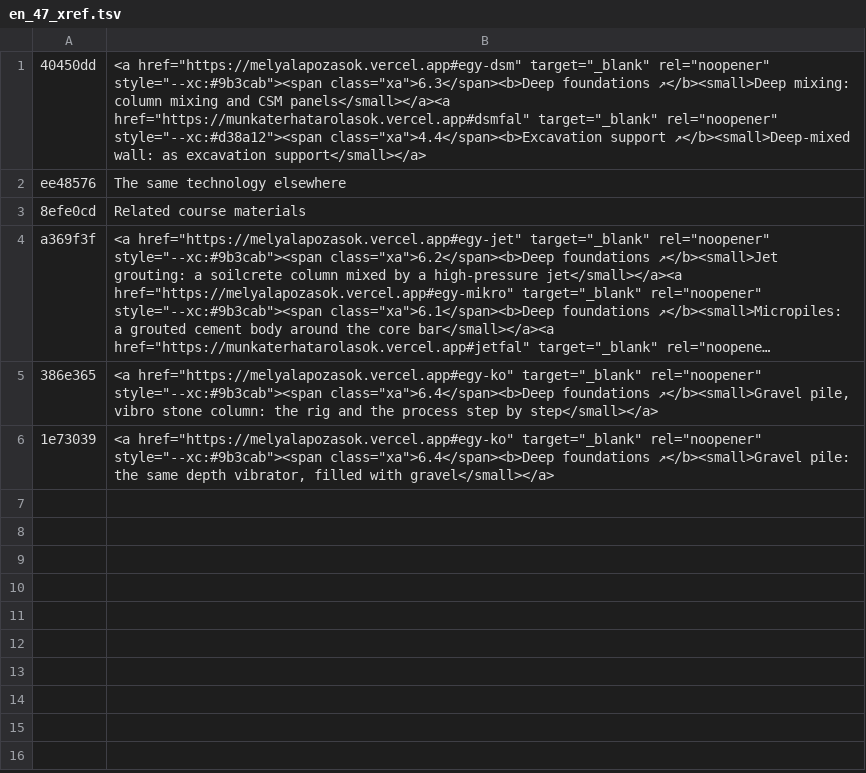
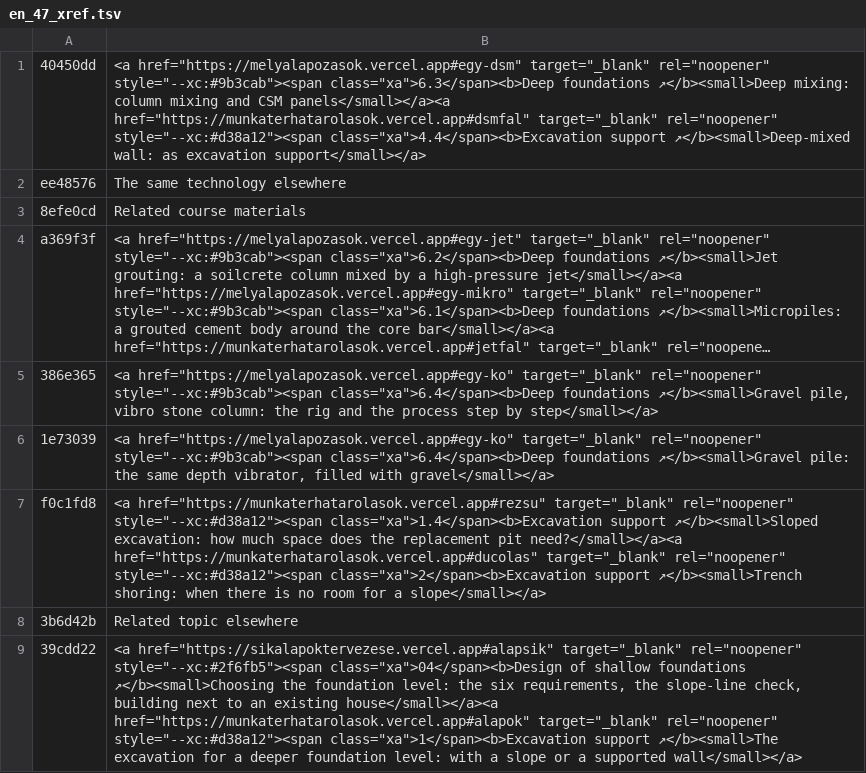
Before and after one commit to MBalika/vedekezesakarossullyedesekellen, a TSV file: i18n/en_47_xref.tsv, drawn as a sheet; long unchanged cells end in …; the diff names each change by its address in the sheet, - before the commit and + after, or states it on an @@ line.

```diff
--- a/i18n/en_47_xref.tsv
+++ b/i18n/en_47_xref.tsv
+row 7: f0c1fd8 | <a href="https://munkaterhatarolasok.vercel.app#rezsu" target="_blank" rel="noopener" style="--xc:#d38a12"><span class="xa">1.4</span><b>Excavation support ↗</b><small>Sloped excavation: how much space does the replacement pit need?</small></a><a href="https://munkaterhatarolasok.vercel.app#ducolas" target="_blank" rel="noopener" style="--xc:#d38a12"><span class="xa">2</span><b>Excavation support ↗</b><small>Trench shoring: when there is no room for a slope</small></a>
+row 8: 3b6d42b | Related topic elsewhere
+row 9: 39cdd22 | <a href="https://sikalapoktervezese.vercel.app#alapsik" target="_blank" rel="noopener" style="--xc:#2f6fb5"><span class="xa">04</span><b>Design of shallow foundations ↗</b><small>Choosing the foundation level: the six requirements, the slope-line check, building next to an existing house</small></a><a href="https://munkaterhatarolasok.vercel.app#alapok" target="_blank" rel="noopener" style="--xc:#d38a12"><span class="xa">1</span><b>Excavation support ↗</b><small>The excavation for a deeper foundation level: with a slope or a supported wall</small></a>
```
Also changed, not shown: 4 other files.
